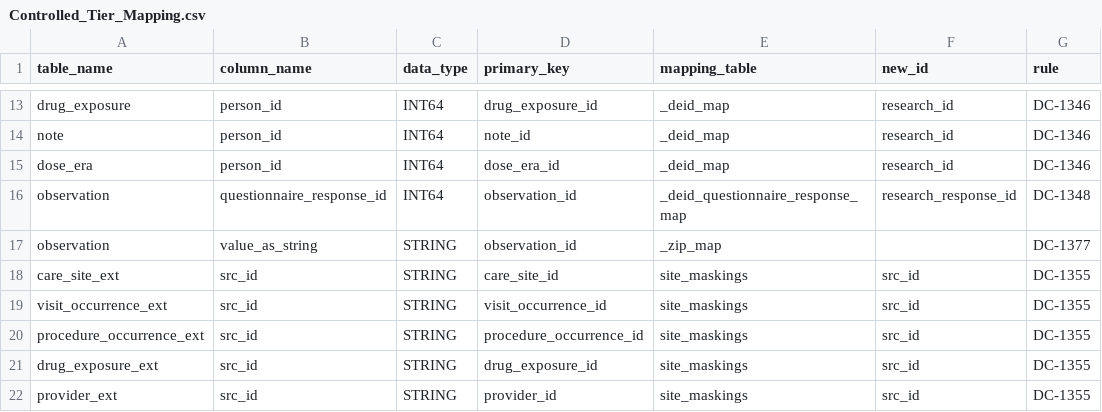
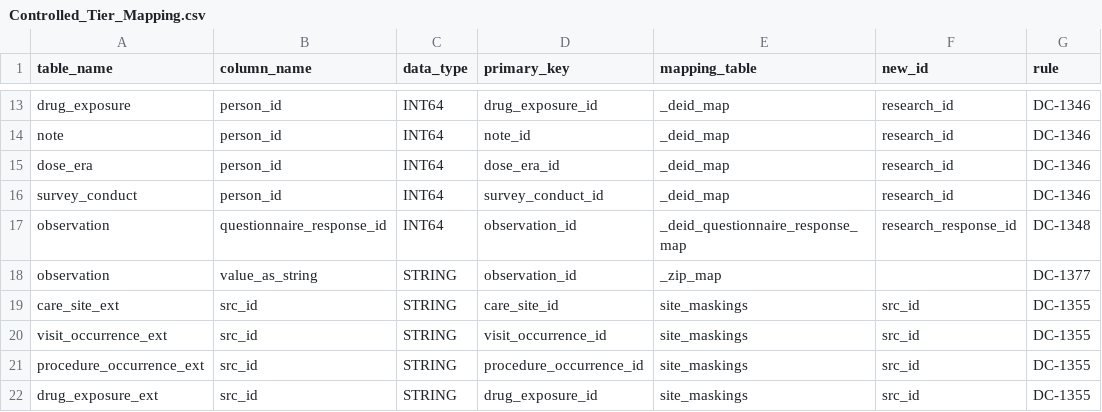
Before and after one commit to all-of-us/curation, a CSV file: data_steward/analytics/cdr_ops/controlled_tier_qc/csv/Controlled_Tier_Mapping.csv, drawn as a sheet; only a part is shown, gaps mark what is left out; the shorter side is filled out with more unchanged rows.

Commit message:
added ct survey_conduct pid_rid_mapping check

```diff
--- a/data_steward/analytics/cdr_ops/controlled_tier_qc/csv/Controlled_Tier_Mapping.csv
+++ b/data_steward/analytics/cdr_ops/controlled_tier_qc/csv/Controlled_Tier_Mapping.csv
@@ -15,2 +15,3 @@ note,person_id,INT64,note_id,_deid_map,research_id,DC-1346
 dose_era,person_id,INT64,dose_era_id,_deid_map,research_id,DC-1346
+survey_conduct,person_id,INT64,survey_conduct_id,_deid_map,research_id,DC-1346
 observation,questionnaire_response_id,INT64,observation_id,_deid_questionnaire_response_map,research_response_id,DC-1348
```
